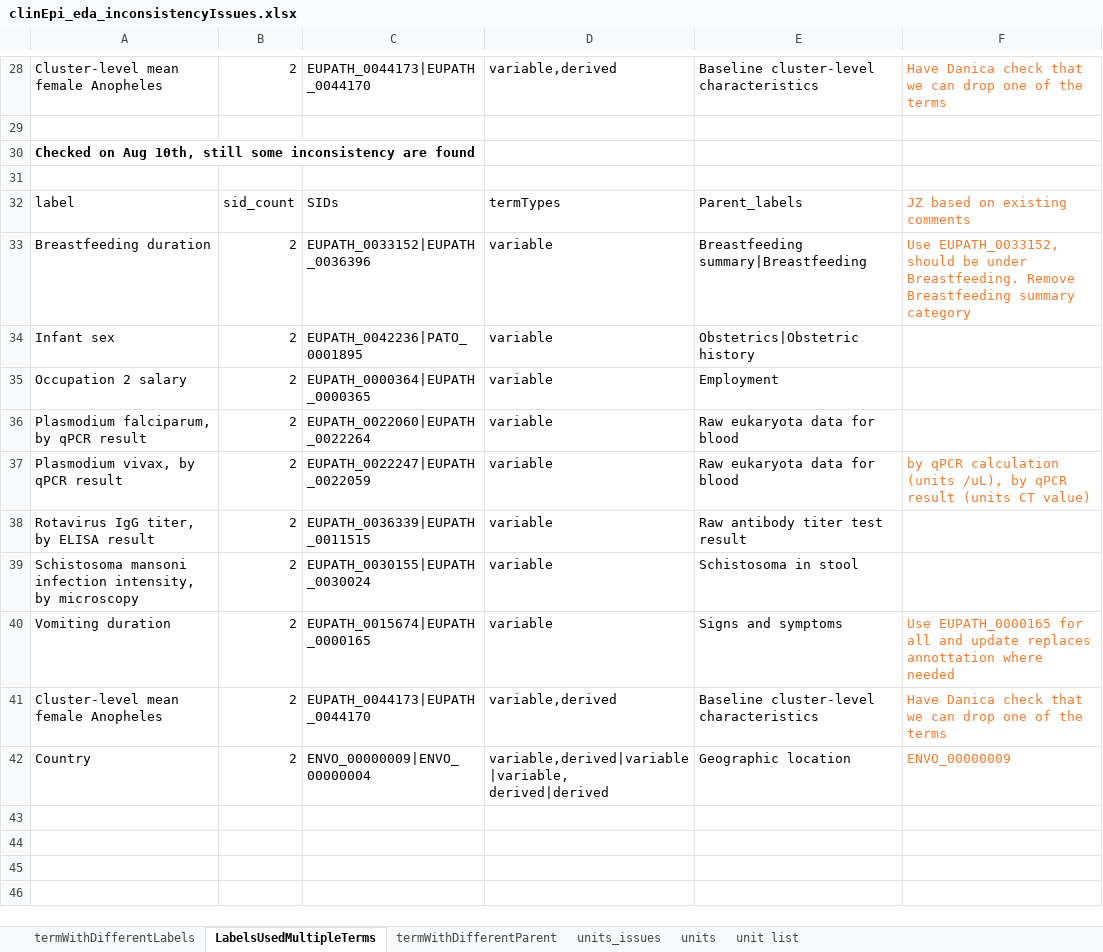
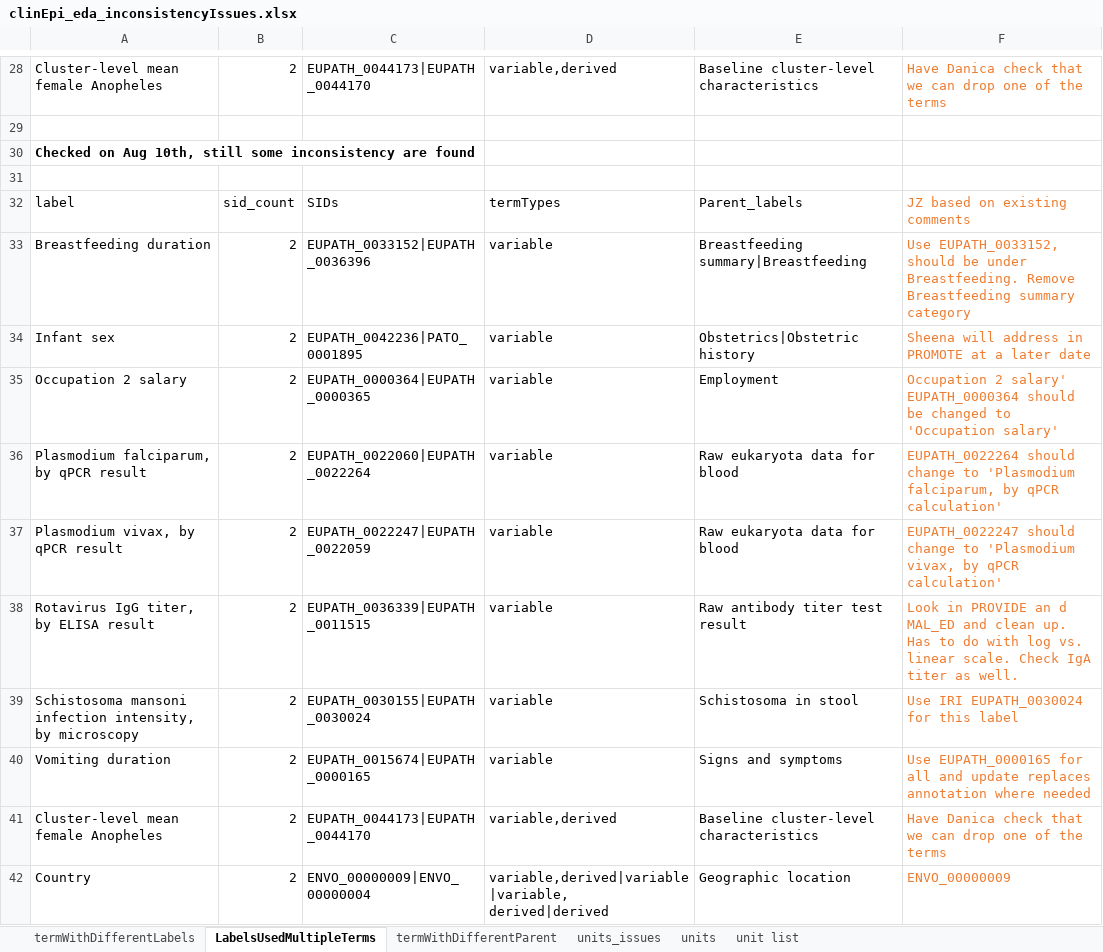
Before and after one commit to VEuPathDB/ApiCommonData, an Excel workbook: Load/ontology/harmonization/clinEpi_eda_inconsistencyIssues.xlsx, sheet LabelsUsedMultipleTerms, drawn as a sheet; only a part is shown, gaps mark what is left out; values as stored, in another font and other column widths than the file's, no borders; the diff names each change by its address in the sheet, - before the commit and + after, or states it on an @@ line.

Commit message:
Update clinEpi_eda_inconsistencyIssues.xlsx

```diff
--- a/Load/ontology/harmonization/clinEpi_eda_inconsistencyIssues.xlsx (sheet LabelsUsedMultipleTerms)
+++ b/Load/ontology/harmonization/clinEpi_eda_inconsistencyIssues.xlsx (sheet LabelsUsedMultipleTerms)
-F34: (empty)
+F34: Sheena will address in PROMOTE at a later date
-F35: (empty)
+F35: Occupation 2 salary' EUPATH_0000364 should be changed to 'Occupation salary'
-F36: (empty)
+F36: EUPATH_0022264 should change to 'Plasmodium falciparum, by qPCR calculation'
-F37: by qPCR calculation (units /uL), by qPCR result (units CT value)
+F37: EUPATH_0022247 should change to 'Plasmodium vivax, by qPCR calculation'
-F38: (empty)
+F38: Look in PROVIDE an d MAL_ED and clean up. Has to do with log vs. linear scale. Check IgA titer as well.
-F39: (empty)
+F39: Use IRI EUPATH_0030024 for this label
-F40: …update replaces annottation where needed
+F40: …update replaces annotation where needed
```
Also changed, not shown: sheet termWithDifferentParent.
